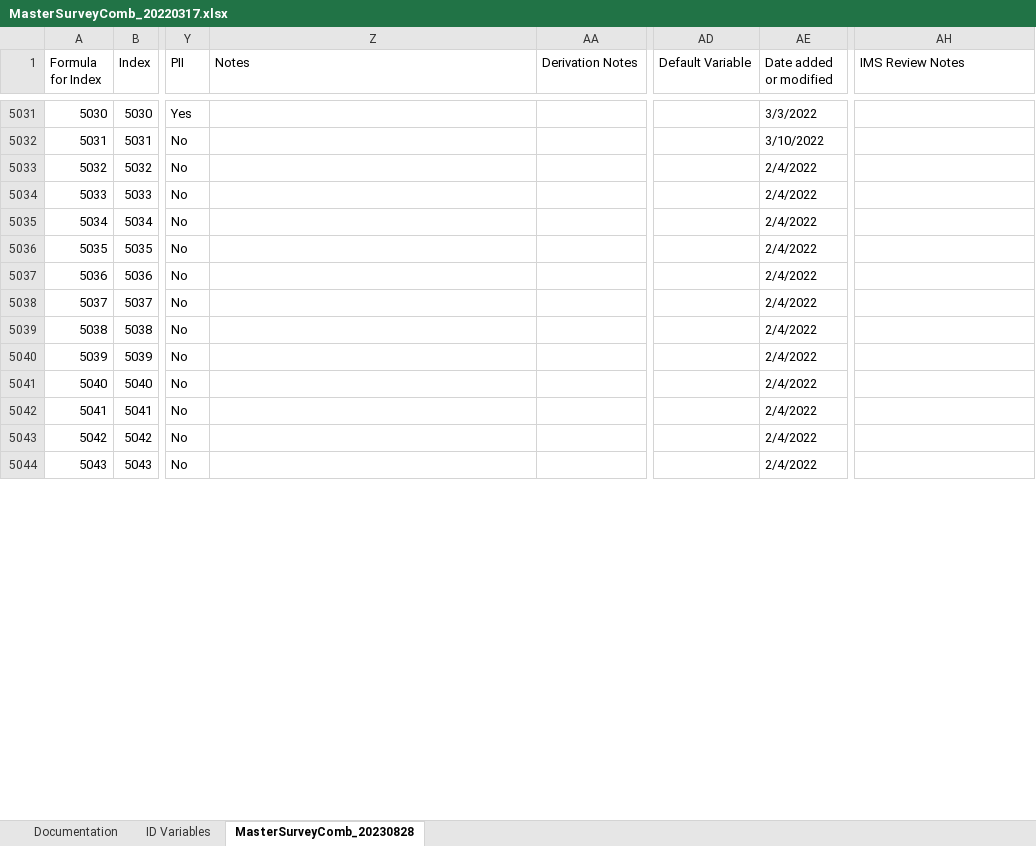
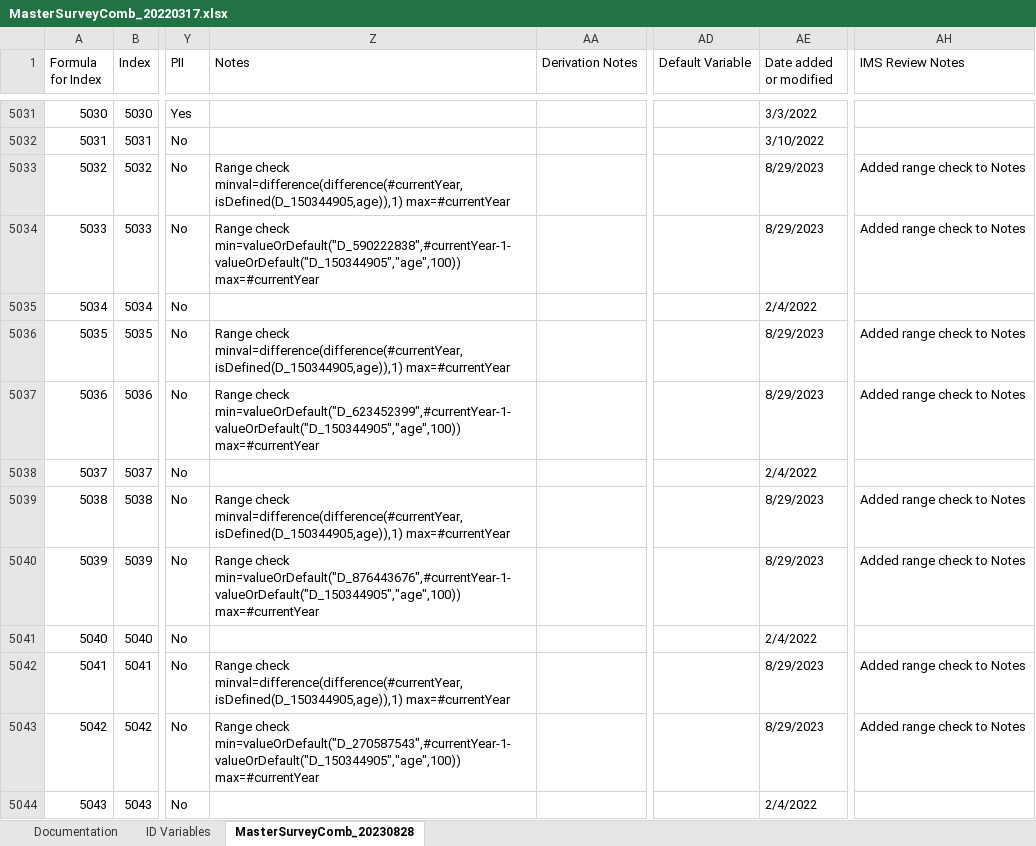
Before and after one commit to Analyticsphere/ConnectMasterAndSurveyCombinedDataDictionary, an Excel workbook: MasterSurveyComb_20220317.xlsx, sheet MasterSurveyComb_20230828, drawn as a sheet; only a part is shown, gaps mark what is left out; values as stored, in another font and other column widths than the file's, no cell formats; the diff covers the shown part only; the diff names each change by its address in the sheet, - before the commit and + after, or states it on an @@ line.

```diff
--- a/MasterSurveyComb_20220317.xlsx (sheet MasterSurveyComb_20230828)
+++ b/MasterSurveyComb_20220317.xlsx (sheet MasterSurveyComb_20230828)
-Z5033 (Notes): (empty)
+Z5033 (Notes): Range check minval=difference(difference(#currentYear,isDefined(D_150344905,age)),1) max=#currentYear
-AE5033:AE5034 (Date added or modified): 2/4/2022
+AE5033:AE5034 (Date added or modified): 8/29/2023
-AH5033:AH5034 (IMS Review Notes): (empty)
+AH5033:AH5034 (IMS Review Notes): Added range check to Notes
-Z5034 (Notes): (empty)
+Z5034 (Notes): Range check min=valueOrDefault("D_590222838",#currentYear-1-valueOrDefault("D_150344905","age",100)) max=#currentYear
-Z5036 (Notes): (empty)
+Z5036 (Notes): Range check minval=difference(difference(#currentYear,isDefined(D_150344905,age)),1) max=#currentYear
-AE5036:AE5037 (Date added or modified): 2/4/2022
+AE5036:AE5037 (Date added or modified): 8/29/2023
-AH5036:AH5037 (IMS Review Notes): (empty)
+AH5036:AH5037 (IMS Review Notes): Added range check to Notes
-Z5037 (Notes): (empty)
+Z5037 (Notes): Range check min=valueOrDefault("D_623452399",#currentYear-1-valueOrDefault("D_150344905","age",100)) max=#currentYear
-Z5039 (Notes): (empty)
+Z5039 (Notes): Range check minval=difference(difference(#currentYear,isDefined(D_150344905,age)),1) max=#currentYear
-AE5039:AE5040 (Date added or modified): 2/4/2022
+AE5039:AE5040 (Date added or modified): 8/29/2023
-AH5039:AH5040 (IMS Review Notes): (empty)
+AH5039:AH5040 (IMS Review Notes): Added range check to Notes
-Z5040 (Notes): (empty)
+Z5040 (Notes): Range check min=valueOrDefault("D_876443676",#currentYear-1-valueOrDefault("D_150344905","age",100)) max=#currentYear
-Z5042 (Notes): (empty)
+Z5042 (Notes): Range check minval=difference(difference(#currentYear,isDefined(D_150344905,age)),1) max=#currentYear
-AE5042:AE5043 (Date added or modified): 2/4/2022
+AE5042:AE5043 (Date added or modified): 8/29/2023
-AH5042:AH5043 (IMS Review Notes): (empty)
+AH5042:AH5043 (IMS Review Notes): Added range check to Notes
-Z5043 (Notes): (empty)
+Z5043 (Notes): Range check min=valueOrDefault("D_270587543",#currentYear-1-valueOrDefault("D_150344905","age",100)) max=#currentYear
```
Also changed, not shown: 638 edited cells elsewhere in this sheet, sheet Documentation, cell formats.
